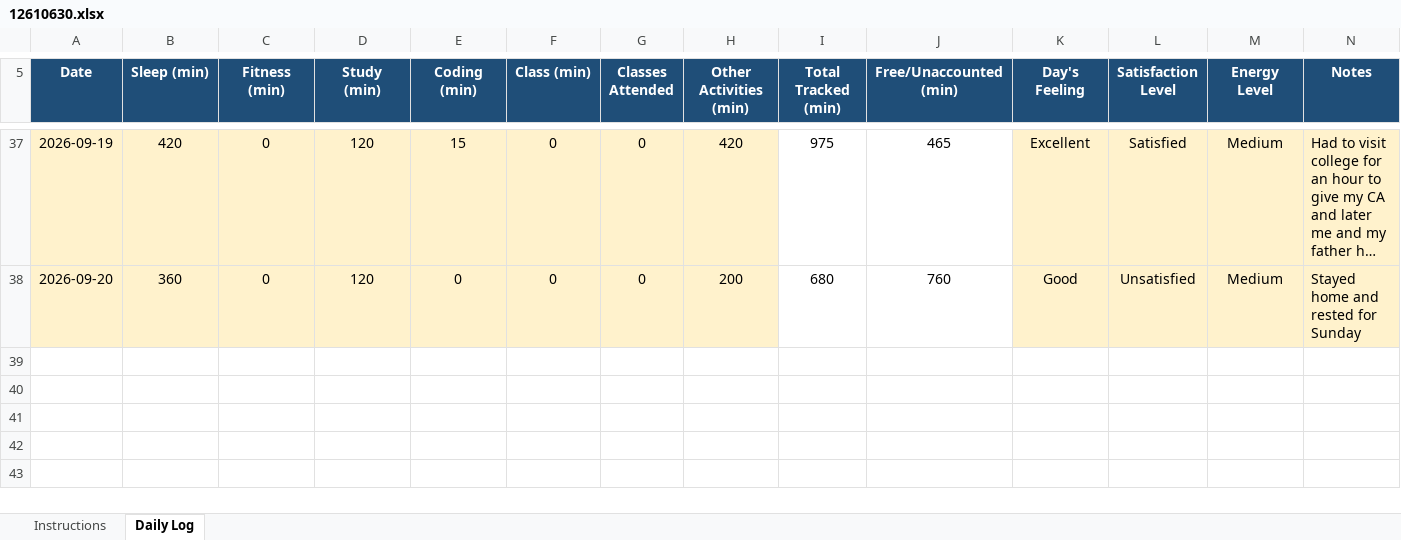
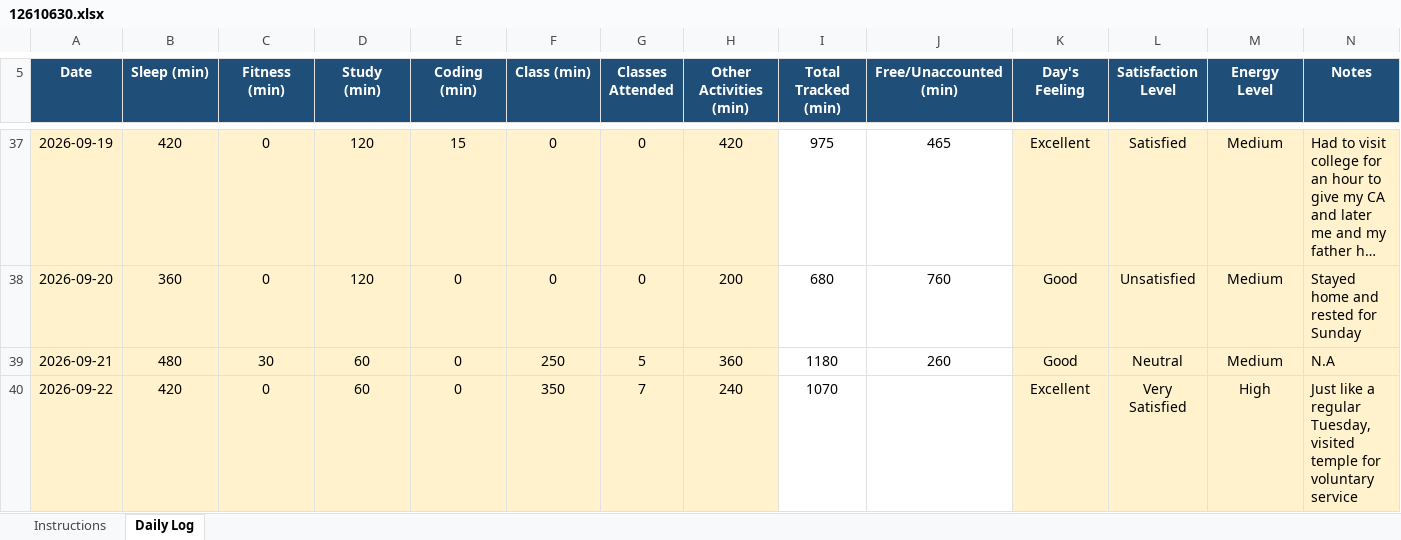
Before and after one commit to mohit341/CAP776, an Excel workbook: 12610630.xlsx, sheet Daily Log, drawn as a sheet; only a part is shown, gaps mark what is left out; long unchanged cells end in …; values as stored, in another font and other column widths than the file's, no borders; conditional formats not drawn; the diff names each change by its address in the sheet, - before the commit and + after, or states it on an @@ line.

Commit message:
completed

```diff
--- a/12610630.xlsx (sheet Daily Log)
+++ b/12610630.xlsx (sheet Daily Log)
+row 39: 2026-09-21 | 480 | 30 | 60 | 0 | 250 | 5 | 360 | 1180 | 260 | Good | Neutral | Medium | N.A
+row 40: 2026-09-22 | 420 | 0 | 60 | 0 | 350 | 7 | 240 | 1070 |  | Excellent | Very Satisfied | High | Just like a regular Tuesday, visited temple for voluntary service
```
